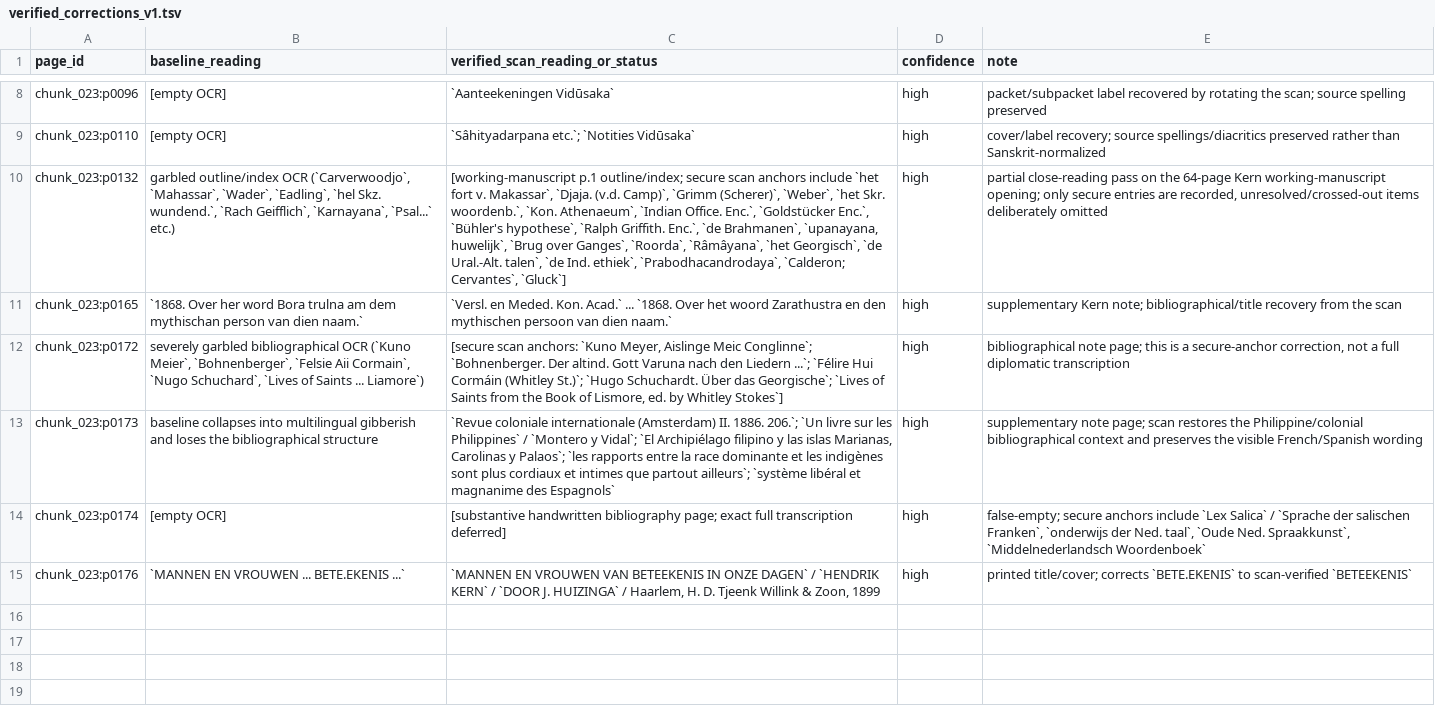
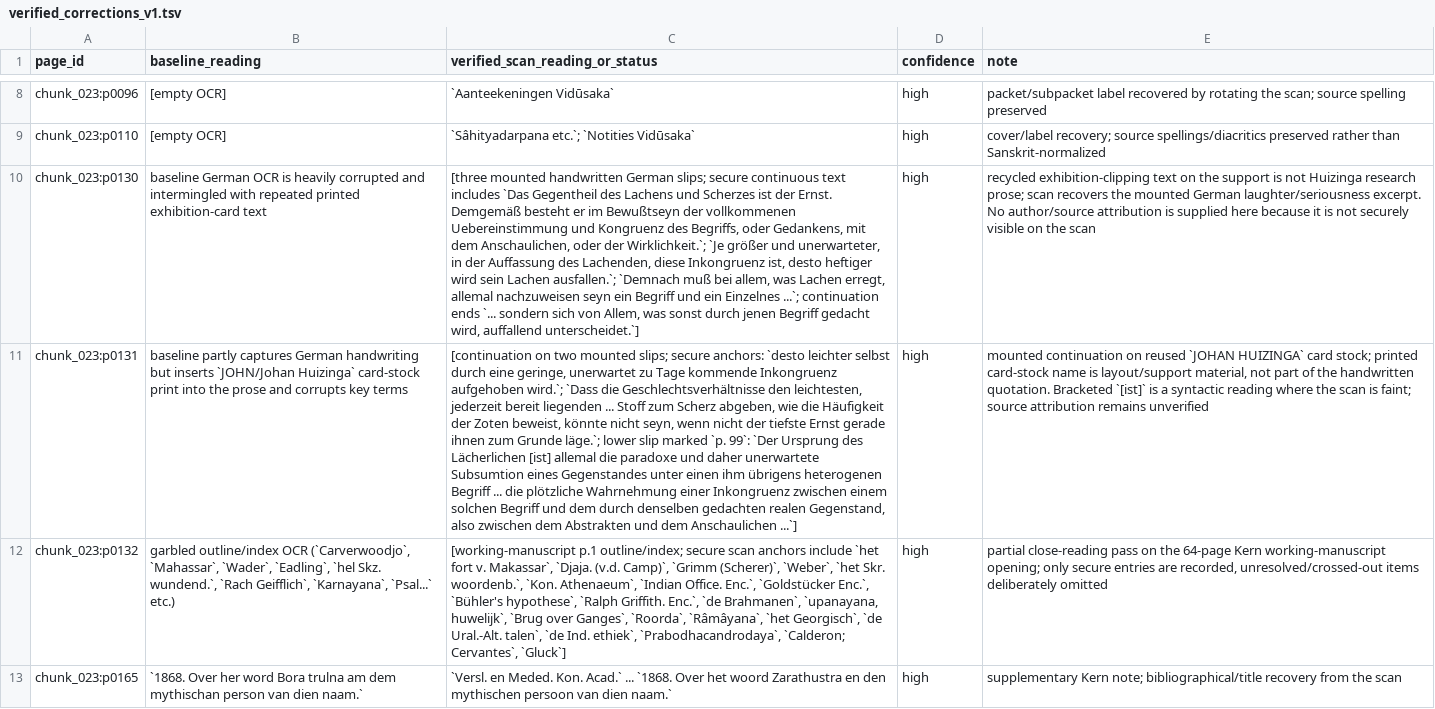
Before and after one commit to zhhos98-cell/Huizinga, a TSV file: review/chunk_023/verified_corrections_v1.tsv, drawn as a sheet; only a part is shown, gaps mark what is left out; the shorter side is filled out with more unchanged rows; the diff names each change by its address in the sheet, - before the commit and + after, or states it on an @@ line.

Commit message:
Recover chunk 023 p0130-p0131 laughter notes

```diff
--- a/review/chunk_023/verified_corrections_v1.tsv
+++ b/review/chunk_023/verified_corrections_v1.tsv
+row 10: chunk_023:p0130 | baseline German OCR is heavily corrupted and intermingled with repeated printed exhibition-card text | [three mounted handwritten German slips; secure continuous text includes `Das Gegentheil des Lachens und Scherzes ist der Ernst. Demgemäß besteht er im Bewußtseyn der vollkommenen Uebereinstimmung und Kongruenz des Begriffs, oder Gedankens, mit dem Anschaulichen, oder der Wirklichkeit.`; `Je größer und unerwarteter, in der Auffassung des Lachenden, diese Inkongruenz ist, desto heftiger wird sein Lachen ausfallen.`; `Demnach muß bei allem, was Lachen erregt, allemal nachzuweisen seyn ein Begriff und ein Einzelnes ...`; continuation ends `... sondern sich von Allem, was sonst durch jenen Begriff gedacht wird, auffallend unterscheidet.`] | high | recycled exhibition-clipping text on the support is not Huizinga research prose; scan recovers the mounted German laughter/seriousness excerpt. No author/source attribution is supplied here because it is not securely visible on the scan
+row 11: chunk_023:p0131 | baseline partly captures German handwriting but inserts `JOHN/Johan Huizinga` card-stock print into the prose and corrupts key terms | [continuation on two mounted slips; secure anchors: `desto leichter selbst durch eine geringe, unerwartet zu Tage kommende Inkongruenz aufgehoben wird.`; `Dass die Geschlechtsverhältnisse den leichtesten, jederzeit bereit liegenden ... Stoff zum Scherz abgeben, wie die Häufigkeit der Zoten beweist, könnte nicht seyn, wenn nicht der tiefste Ernst gerade ihnen zum Grunde läge.`; lower slip marked `p. 99`: `Der Ursprung des Lächerlichen [ist] allemal die paradoxe und daher unerwartete Subsumtion eines Gegenstandes unter einen ihm übrigens heterogenen Begriff ... die plötzliche Wahrnehmung einer Inkongruenz zwischen einem solchen Begriff und dem durch denselben gedachten realen Gegenstand, also zwischen dem Abstrakten und dem Anschaulichen ...`] | high | mounted continuation on reused `JOHAN HUIZINGA` card stock; printed card-stock name is layout/support material, not part of the handwritten quotation. Bracketed `[ist]` is a syntactic reading where the scan is faint; source attribution remains unverified
```
